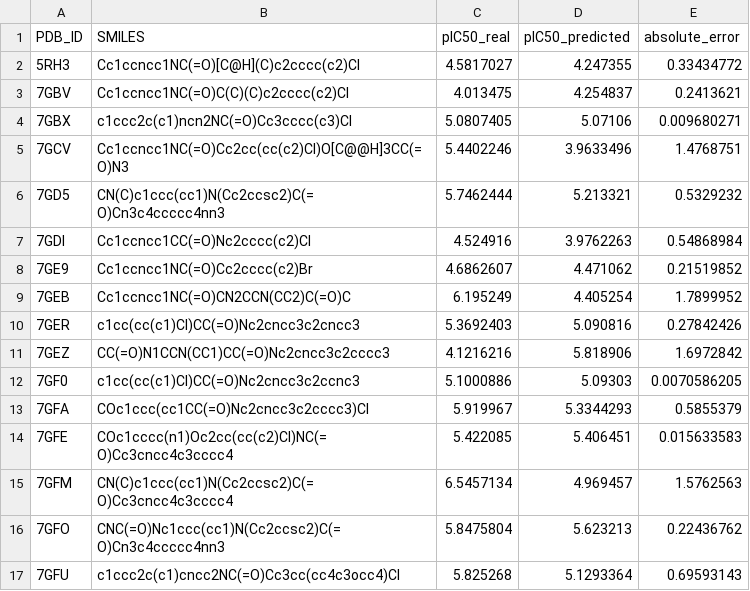
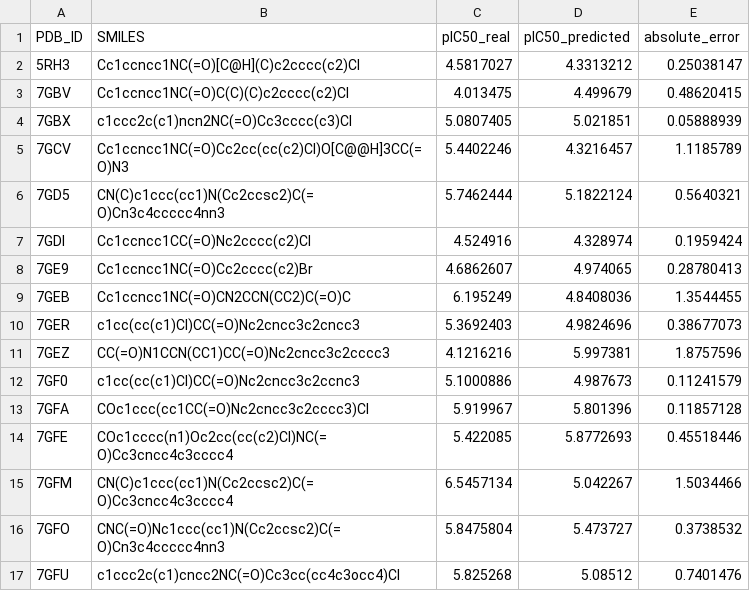
Before and after one commit to XaviVeC/DiGressMProURV, a CSV file: notebooks/mpro_gine_regression/artifacts/digress_augmented_test_predictions.csv, drawn as a sheet; only a part is shown; the diff covers the shown part only.

```diff
--- a/notebooks/mpro_gine_regression/artifacts/digress_augmented_test_predictions.csv
+++ b/notebooks/mpro_gine_regression/artifacts/digress_augmented_test_predictions.csv
@@ -1,17 +1,17 @@
 PDB_ID,SMILES,pIC50_real,pIC50_predicted,absolute_error
-5RH3,Cc1ccncc1NC(=O)[C@H](C)c2cccc(c2)Cl,4.5817027,4.247355,0.33434772
-7GBV,Cc1ccncc1NC(=O)C(C)(C)c2cccc(c2)Cl,4.013475,4.254837,0.2413621
-7GBX,c1ccc2c(c1)ncn2NC(=O)Cc3cccc(c3)Cl,5.0807405,5.07106,0.009680271
-7GCV,Cc1ccncc1NC(=O)Cc2cc(cc(c2)Cl)O[C@@H]3CC(=O)N3,5.4402246,3.9633496,1.4768751
-7GD5,CN(C)c1ccc(cc1)N(Cc2ccsc2)C(=O)Cn3c4ccccc4nn3,5.7462444,5.213321,0.5329232
-7GDI,Cc1ccncc1CC(=O)Nc2cccc(c2)Cl,4.524916,3.9762263,0.54868984
-7GE9,Cc1ccncc1NC(=O)Cc2cccc(c2)Br,4.6862607,4.471062,0.21519852
-7GEB,Cc1ccncc1NC(=O)CN2CCN(CC2)C(=O)C,6.195249,4.405254,1.7899952
-7GER,c1cc(cc(c1)Cl)CC(=O)Nc2cncc3c2cncc3,5.3692403,5.090816,0.27842426
-7GEZ,CC(=O)N1CCN(CC1)CC(=O)Nc2cncc3c2cccc3,4.1216216,5.818906,1.6972842
-7GF0,c1cc(cc(c1)Cl)CC(=O)Nc2cncc3c2ccnc3,5.1000886,5.09303,0.0070586205
-7GFA,COc1ccc(cc1CC(=O)Nc2cncc3c2cccc3)Cl,5.919967,5.3344293,0.5855379
-7GFE,COc1cccc(n1)Oc2cc(cc(c2)Cl)NC(=O)Cc3cncc4c3cccc4,5.422085,5.406451,0.015633583
-7GFM,CN(C)c1ccc(cc1)N(Cc2ccsc2)C(=O)Cc3cncc4c3cccc4,6.5457134,4.969457,1.5762563
-7GFO,CNC(=O)Nc1ccc(cc1)N(Cc2ccsc2)C(=O)Cn3c4ccccc4nn3,5.8475804,5.623213,0.22436762
-7GFU,c1ccc2c(c1)cncc2NC(=O)Cc3cc(cc4c3occ4)Cl,5.825268,5.1293364,0.69593143
+5RH3,Cc1ccncc1NC(=O)[C@H](C)c2cccc(c2)Cl,4.5817027,4.3313212,0.25038147
+7GBV,Cc1ccncc1NC(=O)C(C)(C)c2cccc(c2)Cl,4.013475,4.499679,0.48620415
+7GBX,c1ccc2c(c1)ncn2NC(=O)Cc3cccc(c3)Cl,5.0807405,5.021851,0.05888939
+7GCV,Cc1ccncc1NC(=O)Cc2cc(cc(c2)Cl)O[C@@H]3CC(=O)N3,5.4402246,4.3216457,1.1185789
+7GD5,CN(C)c1ccc(cc1)N(Cc2ccsc2)C(=O)Cn3c4ccccc4nn3,5.7462444,5.1822124,0.5640321
+7GDI,Cc1ccncc1CC(=O)Nc2cccc(c2)Cl,4.524916,4.328974,0.1959424
+7GE9,Cc1ccncc1NC(=O)Cc2cccc(c2)Br,4.6862607,4.974065,0.28780413
+7GEB,Cc1ccncc1NC(=O)CN2CCN(CC2)C(=O)C,6.195249,4.8408036,1.3544455
+7GER,c1cc(cc(c1)Cl)CC(=O)Nc2cncc3c2cncc3,5.3692403,4.9824696,0.38677073
+7GEZ,CC(=O)N1CCN(CC1)CC(=O)Nc2cncc3c2cccc3,4.1216216,5.997381,1.8757596
+7GF0,c1cc(cc(c1)Cl)CC(=O)Nc2cncc3c2ccnc3,5.1000886,4.987673,0.11241579
+7GFA,COc1ccc(cc1CC(=O)Nc2cncc3c2cccc3)Cl,5.919967,5.801396,0.11857128
+7GFE,COc1cccc(n1)Oc2cc(cc(c2)Cl)NC(=O)Cc3cncc4c3cccc4,5.422085,5.8772693,0.45518446
+7GFM,CN(C)c1ccc(cc1)N(Cc2ccsc2)C(=O)Cc3cncc4c3cccc4,6.5457134,5.042267,1.5034466
+7GFO,CNC(=O)Nc1ccc(cc1)N(Cc2ccsc2)C(=O)Cn3c4ccccc4nn3,5.8475804,5.473727,0.3738532
+7GFU,c1ccc2c(c1)cncc2NC(=O)Cc3cc(cc4c3occ4)Cl,5.825268,5.08512,0.7401476
```
Also changed, not shown: 96 edited cells elsewhere in this file, 23 other files.
